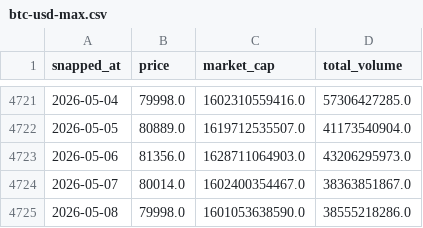
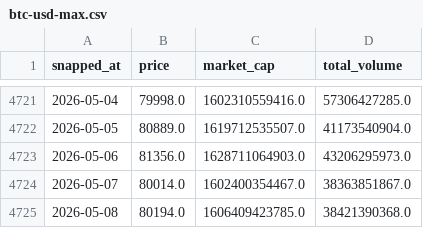
Before and after one commit to AmbiguousError/btc, a CSV file: btc-usd-max.csv, drawn as a sheet; only a part is shown, gaps mark what is left out.

```diff
--- a/btc-usd-max.csv
+++ b/btc-usd-max.csv
@@ -4724,2 +4724,2 @@ snapped_at,price,market_cap,total_volume
 2026-05-07,80014.0,1602400354467.0,38363851867.0
-2026-05-08,79998.0,1601053638590.0,38555218286.0
+2026-05-08,80194.0,1606409423785.0,38421390368.0
```
